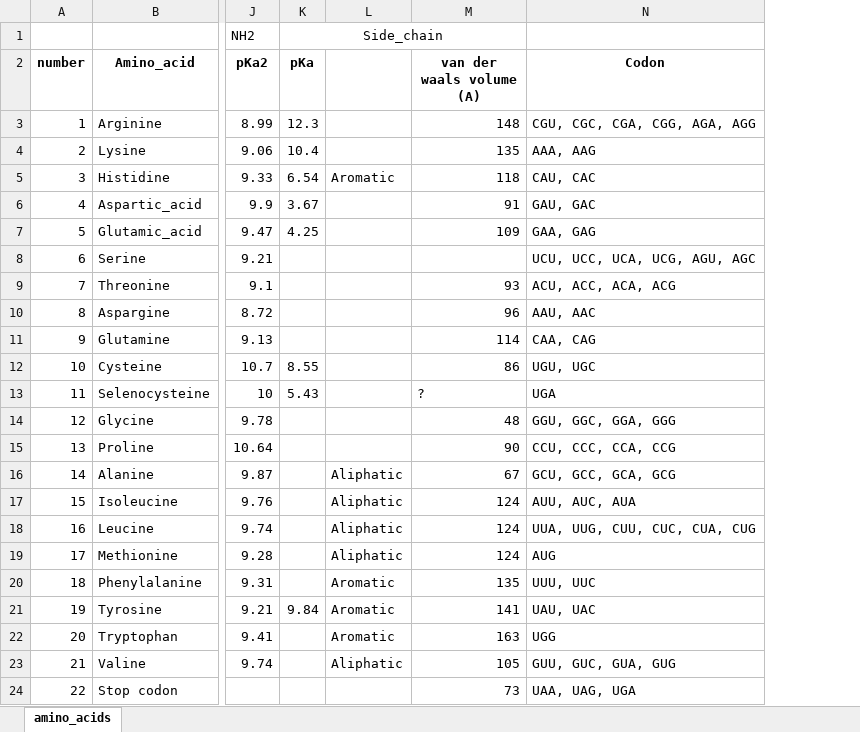
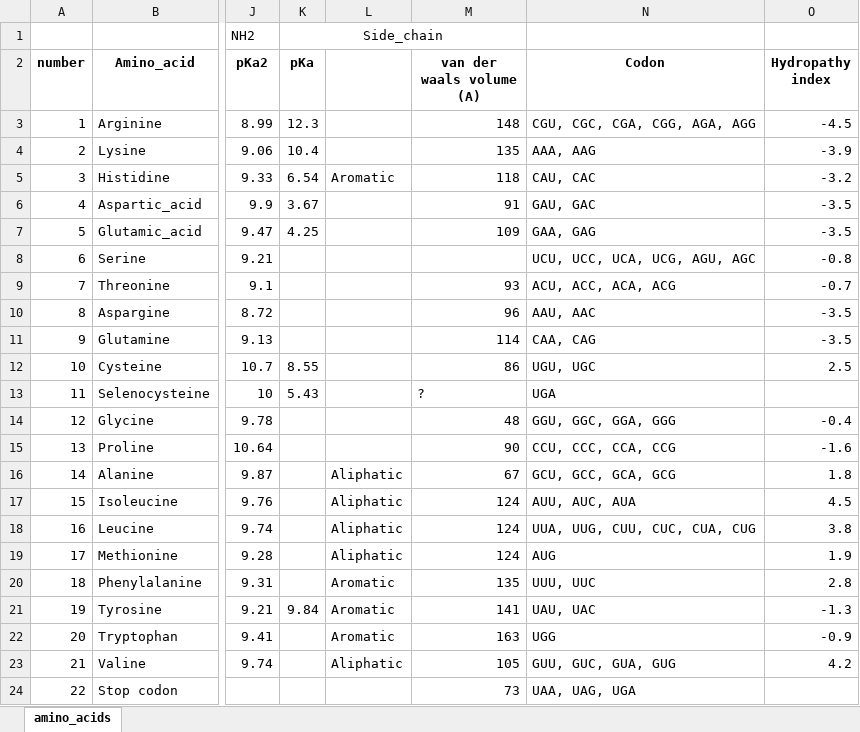
Before and after one commit to jeromlu/amino_acids_repo, an Excel workbook: amino_acids/resources/AA_data.xlsx, sheet amino_acids, drawn as a sheet; only a part is shown, gaps mark what is left out; values as stored, in another font and other column widths than the file's, no borders; the diff names each change by its address in the sheet, - before the commit and + after, or states it on an @@ line.

```diff
--- a/amino_acids/resources/AA_data.xlsx (sheet amino_acids)
+++ b/amino_acids/resources/AA_data.xlsx (sheet amino_acids)
+column O (Hydropathy index), rows 3-23: -4.5 | -3.9 | -3.2 | -3.5 | -3.5 | -0.8 | -0.7 | -3.5 | -3.5 | 2.5 |  | -0.4 | -1.6 | 1.8 | 4.5 | 3.8 | 1.9 | 2.8 | -1.3 | -0.9 | 4.2
```
Also changed, not shown: 38 other files.
